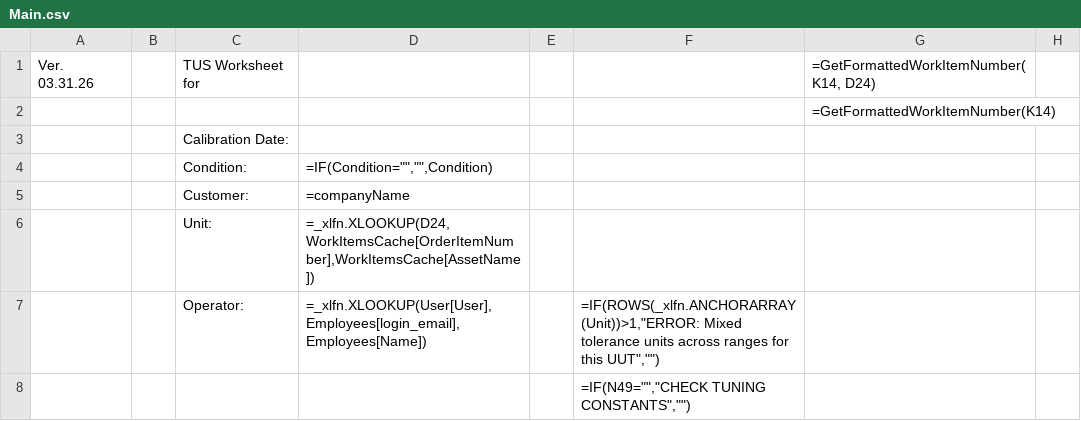
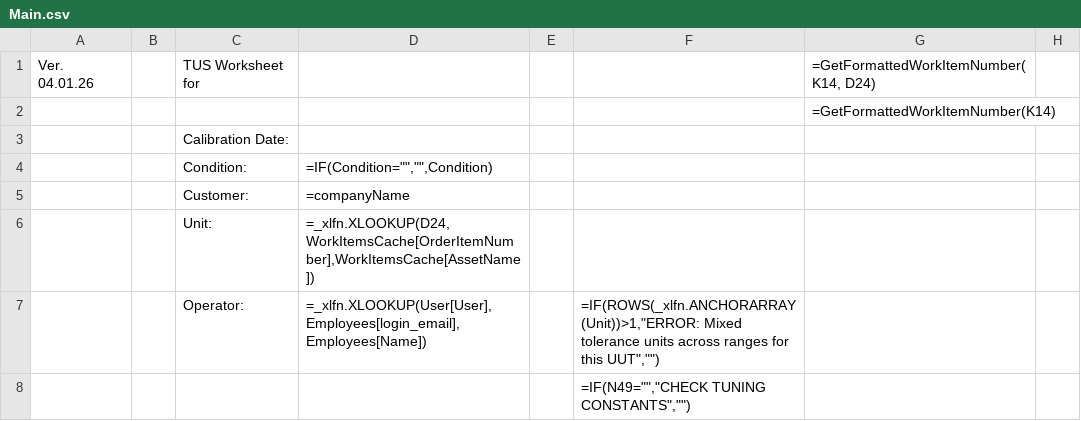
Before and after one commit to Johnson-Gage-Inspection-Inc/xl-TUS, a CSV file: exploded/TUS/sheets/Main.csv, drawn as a sheet; only a part is shown; the diff names each change by its address in the sheet, - before the commit and + after, or states it on an @@ line.

```diff
--- a/exploded/TUS/sheets/Main.csv
+++ b/exploded/TUS/sheets/Main.csv
-A1: Ver. 03.31.26
+A1: Ver. 04.01.26
```
Also changed, not shown: 3 other files.
